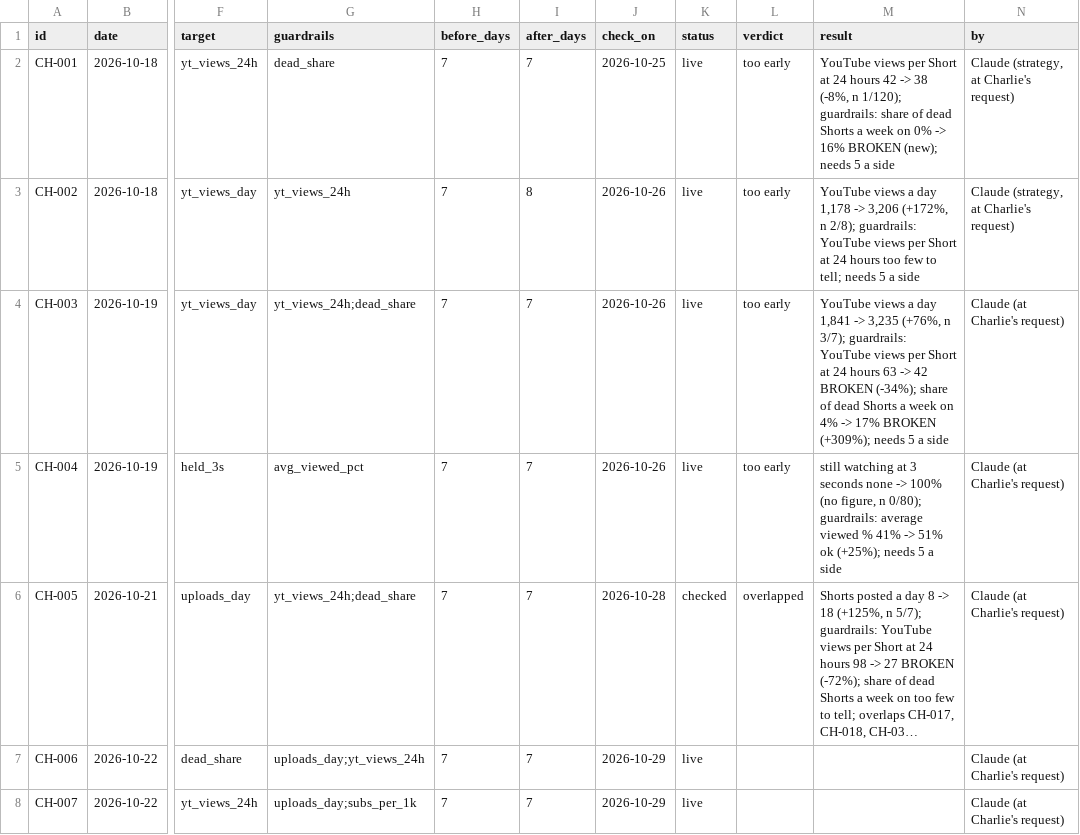
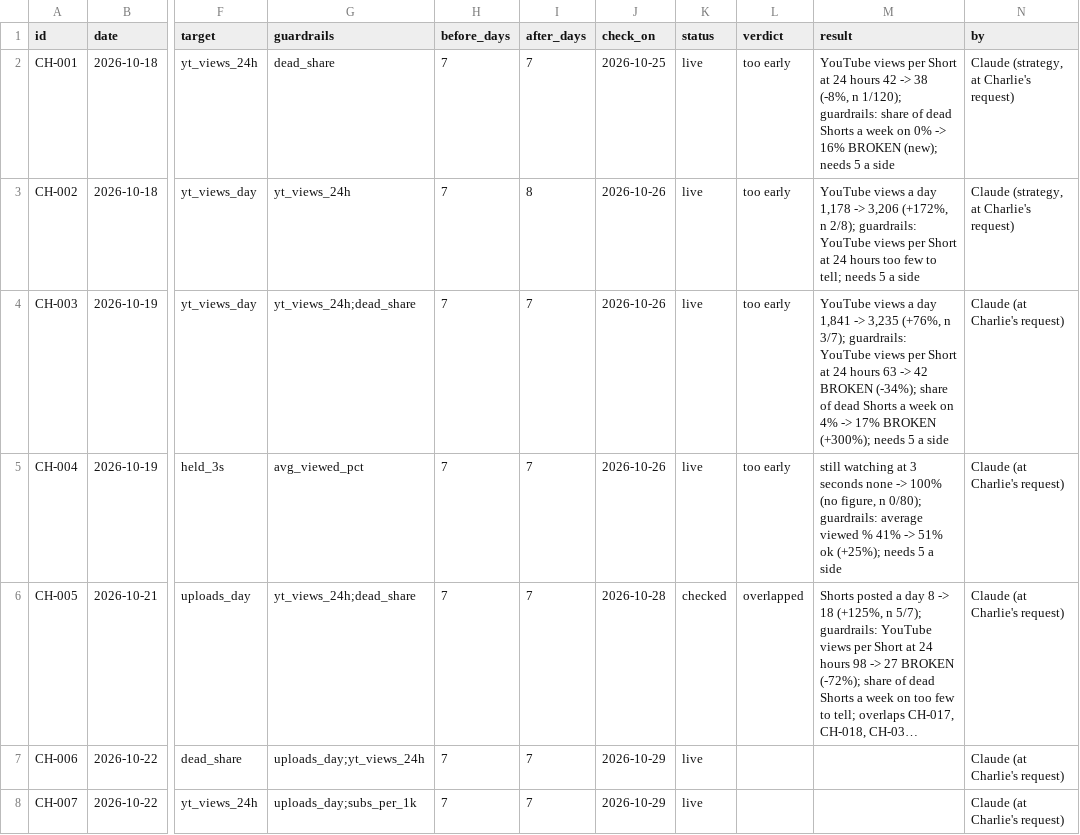
Before and after one commit to quickplay-studio/quickplay-autopilot, a CSV file: analytics/changes.csv, drawn as a sheet; only a part is shown, gaps mark what is left out; long unchanged cells end in …; the diff names each change by its address in the sheet, - before the commit and + after, or states it on an @@ line.

```diff
--- a/analytics/changes.csv
+++ b/analytics/changes.csv
-M4 (result): …17% BROKEN (+309%); needs 5…
+M4 (result): …17% BROKEN (+300%); needs 5…
```
Also changed, not shown: analytics/breakouts.csv, analytics/daily.csv, 16 other files.
